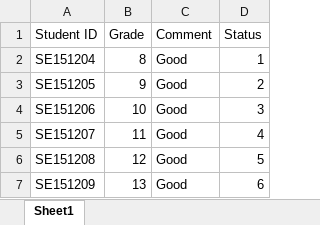
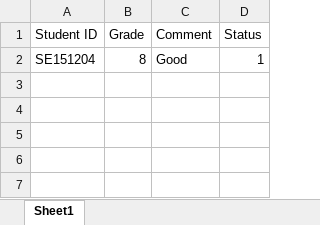
Before and after one commit to tranduc01/OJT_Management, an Excel workbook: web/Result/result.xlsx, sheet Sheet1, drawn as a sheet; values as stored, in another font and other column widths than the file's, no borders; the diff names each change by its address in the sheet, - before the commit and + after, or states it on an @@ line.

```diff
--- a/web/Result/result.xlsx (sheet Sheet1)
+++ b/web/Result/result.xlsx (sheet Sheet1)
-row 3: SE151205 | 9 | Good | 2
-row 4: SE151206 | 10 | Good | 3
-row 5: SE151207 | 11 | Good | 4
-row 6: SE151208 | 12 | Good | 5
-row 7: SE151209 | 13 | Good | 6
```
Also changed, not shown: 4 other files.
